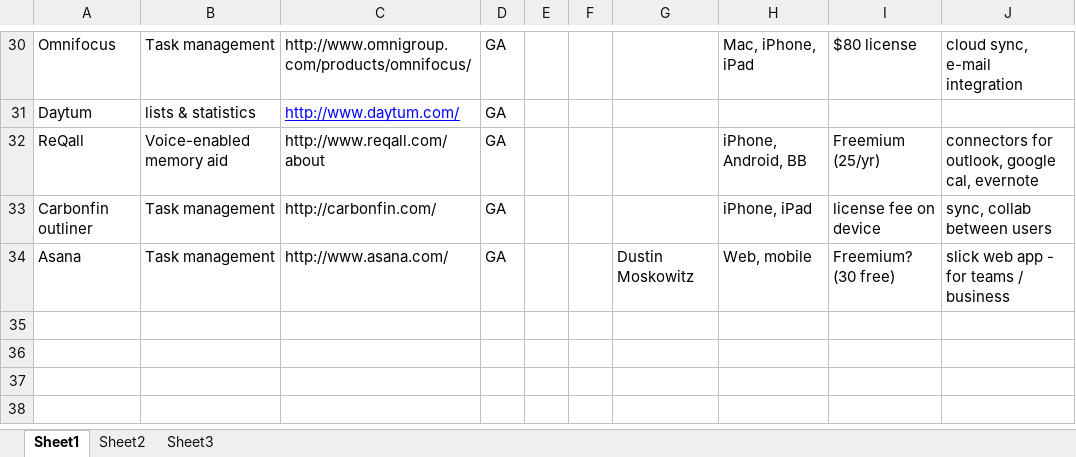
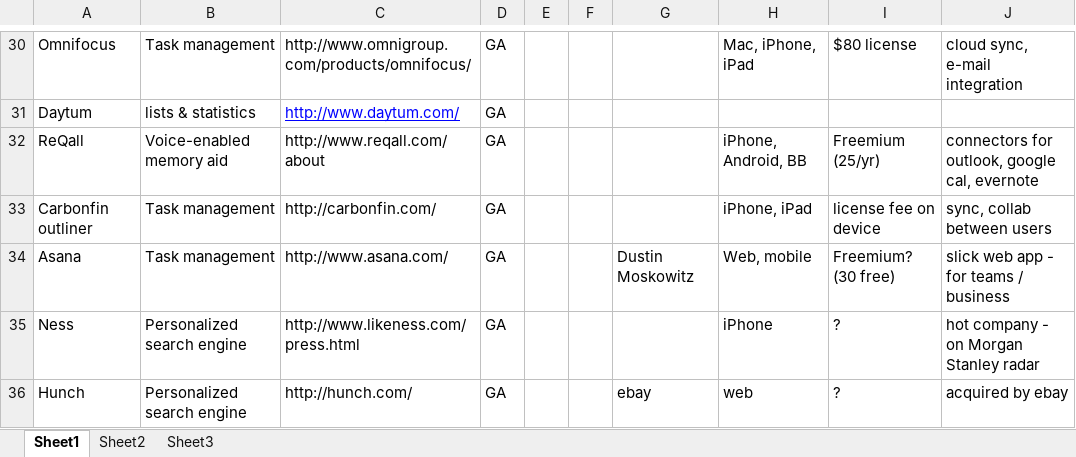
Before and after one commit to ogazitt/TaskStore, an Excel workbook: Docs/Competition.xlsx, sheet Sheet1, drawn as a sheet; only a part is shown, gaps mark what is left out; values as stored, in another font and other column widths than the file's, no borders; table styles not drawn; the diff names each change by its address in the sheet, - before the commit and + after, or states it on an @@ line.

Commit message:
updated competition doc

```diff
--- a/Docs/Competition.xlsx (sheet Sheet1)
+++ b/Docs/Competition.xlsx (sheet Sheet1)
+row 35: Ness | Personalized search engine | http://www.likeness.com/press.html | GA |  |  |  | iPhone | ? | hot company - on Morgan Stanley radar
+row 36: Hunch | Personalized search engine | http://hunch.com/ | GA |  |  | ebay | web | ? | acquired by ebay
```
